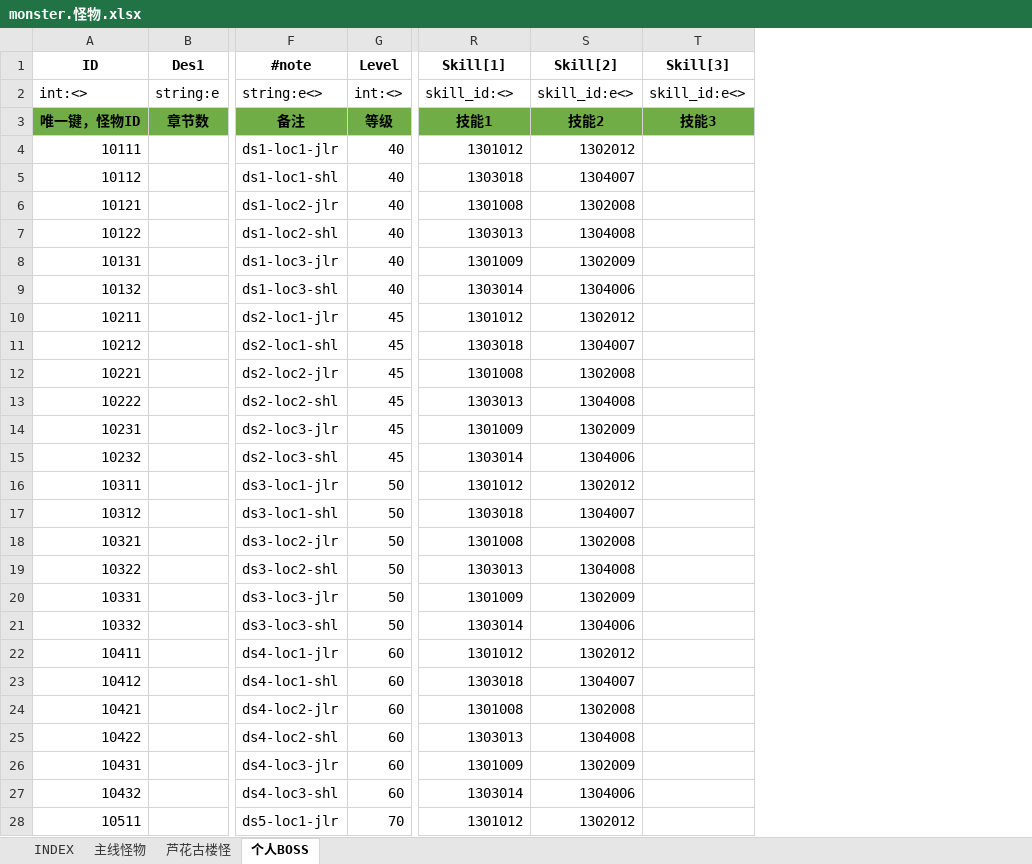
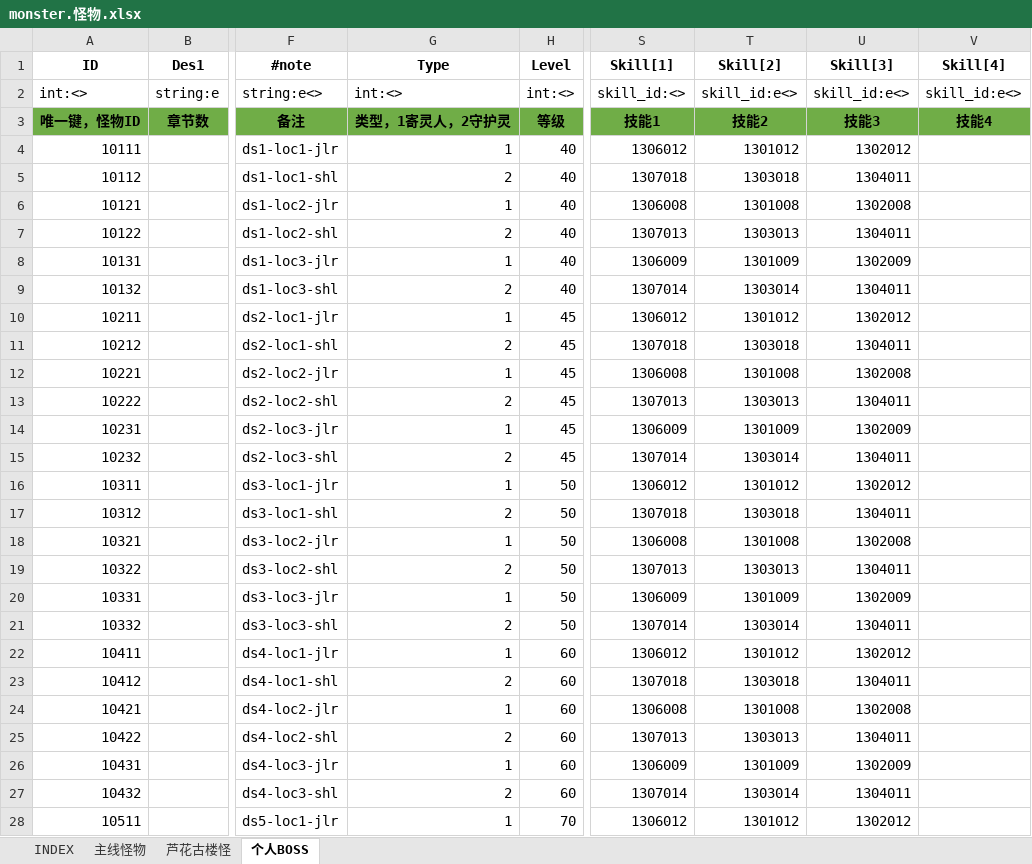
Before and after one commit to hataksumo/ExcelToLua, an Excel workbook: Excel/镇魂街/monster.怪物.xlsx, sheet 个人BOSS, drawn as a sheet; only a part is shown, gaps mark what is left out; values as stored, in another font and other column widths than the file's, no borders; removed rows and columns are numbered as before the commit, all else as after; the diff covers the shown part only; the diff names each change by its address in the sheet, - before the commit and + after, or states it on an @@ line.

```diff
--- a/Excel/镇魂街/monster.怪物.xlsx (sheet 个人BOSS)
+++ b/Excel/镇魂街/monster.怪物.xlsx (sheet 个人BOSS)
+column G (Type), rows 2-28: int:<> | 类型，1寄灵人，2守护灵 | 1 | 2 | 1 | 2 | 1 | 2 | 1 | 2 | 1 | 2 | 1 | 2 | 1 | 2 | 1 | 2 | 1 | 2 | 1 | 2 | 1 | 2 | 1 | 2 | 1
+column S (Skill[1]), rows 2-28: skill_id:<> | 技能1 | 1306012 | 1307018 | 1306008 | 1307013 | 1306009 | 1307014 | 1306012 | 1307018 | 1306008 | 1307013 | 1306009 | 1307014 | 1306012 | 1307018 | 1306008 | 1307013 | 1306009 | 1307014 | 1306012 | 1307018 | 1306008 | 1307013 | 1306009 | 1307014 | 1306012
-column S (Skill[2]), rows 2-28: skill_id:e<> | 技能2 | 1302012 | 1304007 | 1302008 | 1304008 | 1302009 | 1304006 | 1302012 | 1304007 | 1302008 | 1304008 | 1302009 | 1304006 | 1302012 | 1304007 | 1302008 | 1304008 | 1302009 | 1304006 | 1302012 | 1304007 | 1302008 | 1304008 | 1302009 | 1304006 | 1302012
+column V (Skill[4]), rows 2-3: skill_id:e<> | 技能4
-T1: Skill[1]
+T1: Skill[2]
-T2 (Skill[2]): skill_id:<>
+T2 (Skill[2]): skill_id:e<>
-T3 (Skill[2]): 技能1
+T3 (Skill[2]): 技能2
-U4 (Skill[3]): (empty)
+U4 (Skill[3]): 1302012
-U5 (Skill[3]): (empty)
+U5 (Skill[3]): 1304011
-U6 (Skill[3]): (empty)
+U6 (Skill[3]): 1302008
-U7 (Skill[3]): (empty)
+U7 (Skill[3]): 1304011
-U8 (Skill[3]): (empty)
+U8 (Skill[3]): 1302009
-U9 (Skill[3]): (empty)
+U9 (Skill[3]): 1304011
-U10 (Skill[3]): (empty)
+U10 (Skill[3]): 1302012
-U11 (Skill[3]): (empty)
+U11 (Skill[3]): 1304011
-U12 (Skill[3]): (empty)
+U12 (Skill[3]): 1302008
-U13 (Skill[3]): (empty)
+U13 (Skill[3]): 1304011
-U14 (Skill[3]): (empty)
+U14 (Skill[3]): 1302009
-U15 (Skill[3]): (empty)
+U15 (Skill[3]): 1304011
-U16 (Skill[3]): (empty)
+U16 (Skill[3]): 1302012
-U17 (Skill[3]): (empty)
+U17 (Skill[3]): 1304011
-U18 (Skill[3]): (empty)
+U18 (Skill[3]): 1302008
-U19 (Skill[3]): (empty)
+U19 (Skill[3]): 1304011
-U20 (Skill[3]): (empty)
+U20 (Skill[3]): 1302009
-U21 (Skill[3]): (empty)
+U21 (Skill[3]): 1304011
-U22 (Skill[3]): (empty)
+U22 (Skill[3]): 1302012
-U23 (Skill[3]): (empty)
+U23 (Skill[3]): 1304011
-U24 (Skill[3]): (empty)
+U24 (Skill[3]): 1302008
-U25 (Skill[3]): (empty)
+U25 (Skill[3]): 1304011
-U26 (Skill[3]): (empty)
+U26 (Skill[3]): 1302009
-U27 (Skill[3]): (empty)
+U27 (Skill[3]): 1304011
-U28 (Skill[3]): (empty)
+U28 (Skill[3]): 1302012
```
Also changed, not shown: 71 edited cells elsewhere in this sheet, sheet 主线怪物, sheet 芦花古楼怪, Excel/镇魂街/achieve.成就.xlsx, Excel/镇魂街/break.玩家等级突破.xlsx, 23 other files.
